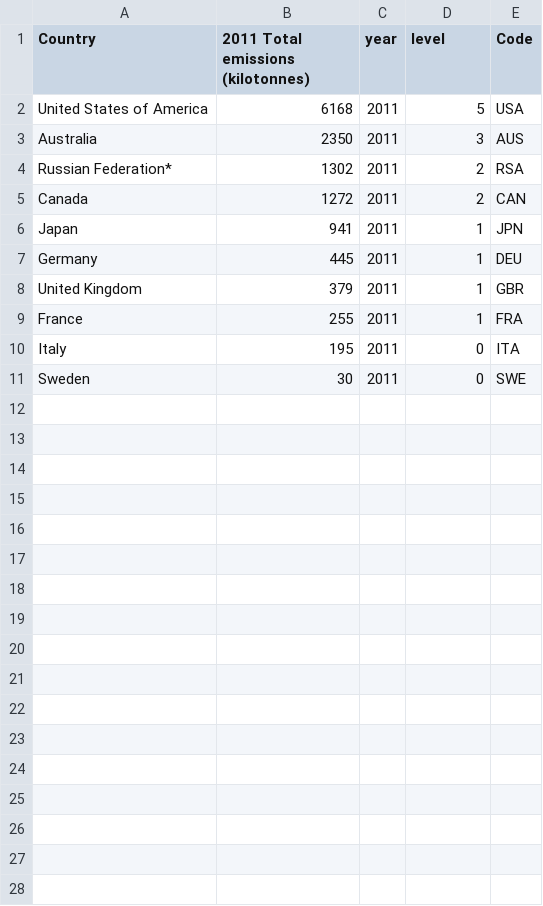
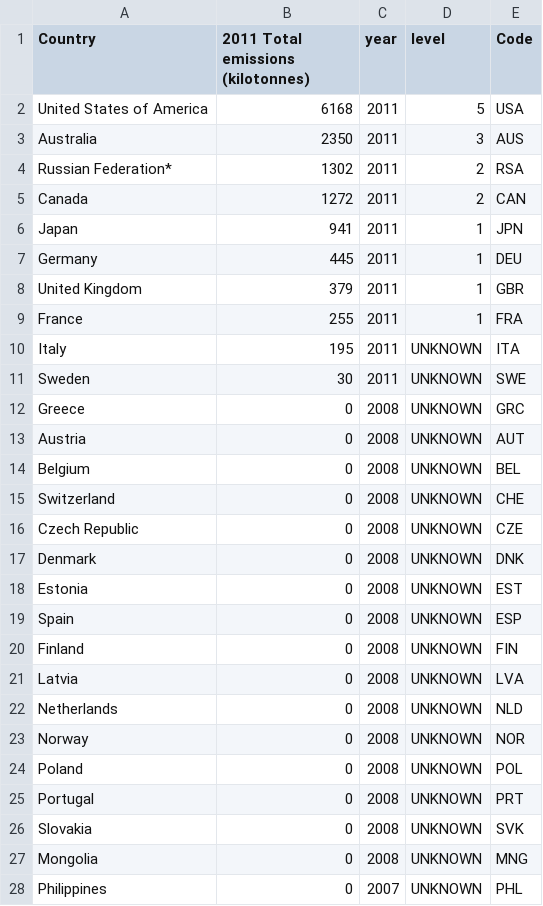
Before and after one commit to alikn/project530, a CSV file: SOx.csv, drawn as a sheet; only a part is shown; the diff covers the shown part only.

Commit message:
map update error fixed

```diff
--- a/SOx.csv
+++ b/SOx.csv
@@ -9,3 +9,20 @@ United Kingdom,379,2011,1,GBR
 France,255,2011,1,FRA
-Italy,195,2011,0,ITA
-Sweden,30,2011,0,SWE
+Italy,195,2011,UNKNOWN,ITA
+Sweden,30,2011,UNKNOWN,SWE
+Greece,0,2008,UNKNOWN,GRC
+Austria,0,2008,UNKNOWN,AUT
+Belgium,0,2008,UNKNOWN,BEL
+Switzerland,0,2008,UNKNOWN,CHE
+Czech Republic,0,2008,UNKNOWN,CZE
+Denmark,0,2008,UNKNOWN,DNK
+Estonia,0,2008,UNKNOWN,EST
+Spain,0,2008,UNKNOWN,ESP
+Finland,0,2008,UNKNOWN,FIN
+Latvia,0,2008,UNKNOWN,LVA
+Netherlands,0,2008,UNKNOWN,NLD
+Norway,0,2008,UNKNOWN,NOR
+Poland,0,2008,UNKNOWN,POL
+Portugal,0,2008,UNKNOWN,PRT
+Slovakia,0,2008,UNKNOWN,SVK
+Mongolia,0,2008,UNKNOWN,MNG
+Philippines,0,2007,UNKNOWN,PHL
```
Also changed, not shown: 13 added rows elsewhere in this file.
